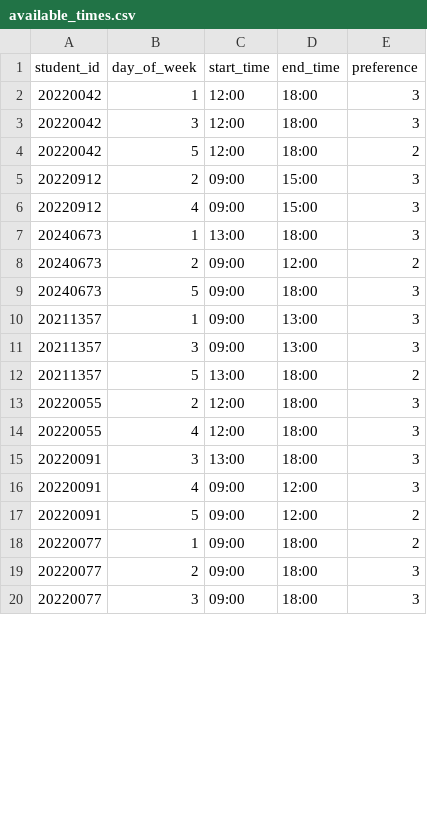
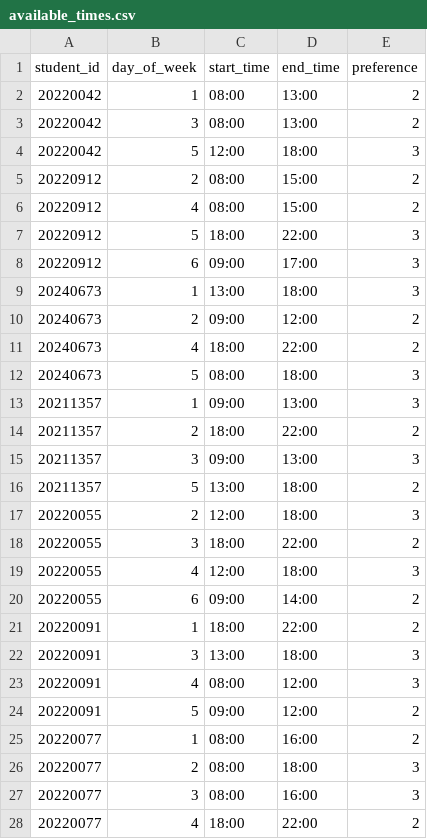
Before and after one commit to sg-beaver/stream, a CSV file: backend/scripts/seed_data/available_times.csv, drawn as a sheet; only a part is shown; the diff covers the shown part only.

```diff
--- a/backend/scripts/seed_data/available_times.csv
+++ b/backend/scripts/seed_data/available_times.csv
@@ -1,11 +1,15 @@
 student_id,day_of_week,start_time,end_time,preference
-20220042,1,12:00,18:00,3
-20220042,3,12:00,18:00,3
-20220042,5,12:00,18:00,2
-20220912,2,09:00,15:00,3
-20220912,4,09:00,15:00,3
+20220042,1,08:00,13:00,2
+20220042,3,08:00,13:00,2
+20220042,5,12:00,18:00,3
+20220912,2,08:00,15:00,2
+20220912,4,08:00,15:00,2
+20220912,5,18:00,22:00,3
+20220912,6,09:00,17:00,3
 20240673,1,13:00,18:00,3
 20240673,2,09:00,12:00,2
-20240673,5,09:00,18:00,3
+20240673,4,18:00,22:00,2
+20240673,5,08:00,18:00,3
 20211357,1,09:00,13:00,3
+20211357,2,18:00,22:00,2
 20211357,3,09:00,13:00,3
@@ -13,8 +17,12 @@ student_id,day_of_week,start_time,end_time,preference
 20220055,2,12:00,18:00,3
+20220055,3,18:00,22:00,2
 20220055,4,12:00,18:00,3
+20220055,6,09:00,14:00,2
+20220091,1,18:00,22:00,2
 20220091,3,13:00,18:00,3
-20220091,4,09:00,12:00,3
+20220091,4,08:00,12:00,3
 20220091,5,09:00,12:00,2
-20220077,1,09:00,18:00,2
-20220077,2,09:00,18:00,3
-20220077,3,09:00,18:00,3
+20220077,1,08:00,16:00,2
+20220077,2,08:00,18:00,3
+20220077,3,08:00,16:00,3
+20220077,4,18:00,22:00,2
```
Also changed, not shown: 2 added rows and 10 edited cells elsewhere in this file, 1 other file.
